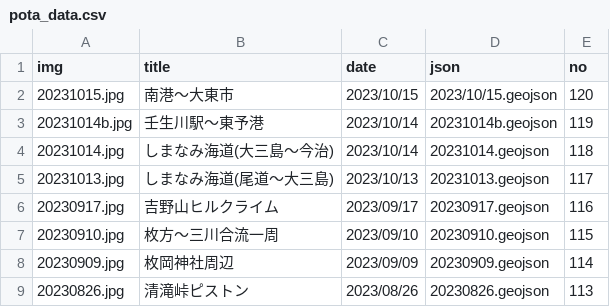
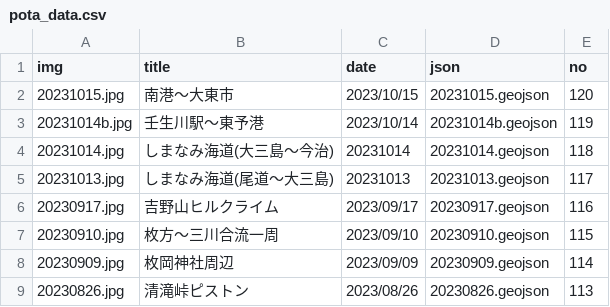
Before and after one commit to termat/potaling, a CSV file: public/pota_data.csv, drawn as a sheet; only a part is shown.

Commit message:
更新

```diff
--- a/public/pota_data.csv
+++ b/public/pota_data.csv
@@ -1,6 +1,6 @@
 img,title,date,json,no
-20231015.jpg,南港～大東市,2023/10/15,2023/10/15.geojson,120
+20231015.jpg,南港～大東市,2023/10/15,20231015.geojson,120
 20231014b.jpg,壬生川駅～東予港,2023/10/14,20231014b.geojson,119
-20231014.jpg,しまなみ海道(大三島～今治),2023/10/14,20231014.geojson,118
-20231013.jpg,しまなみ海道(尾道～大三島),2023/10/13,20231013.geojson,117
+20231014.jpg,しまなみ海道(大三島～今治),20231014,20231014.geojson,118
+20231013.jpg,しまなみ海道(尾道～大三島),20231013,20231013.geojson,117
 20230917.jpg,吉野山ヒルクライム,2023/09/17,20230917.geojson,116
```
